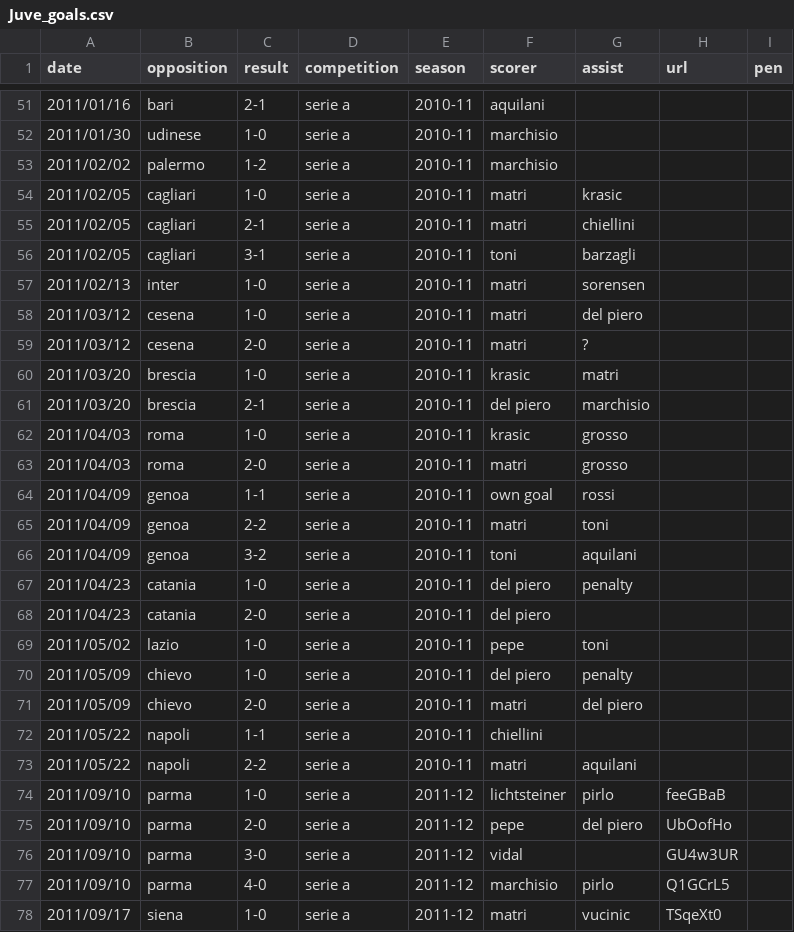
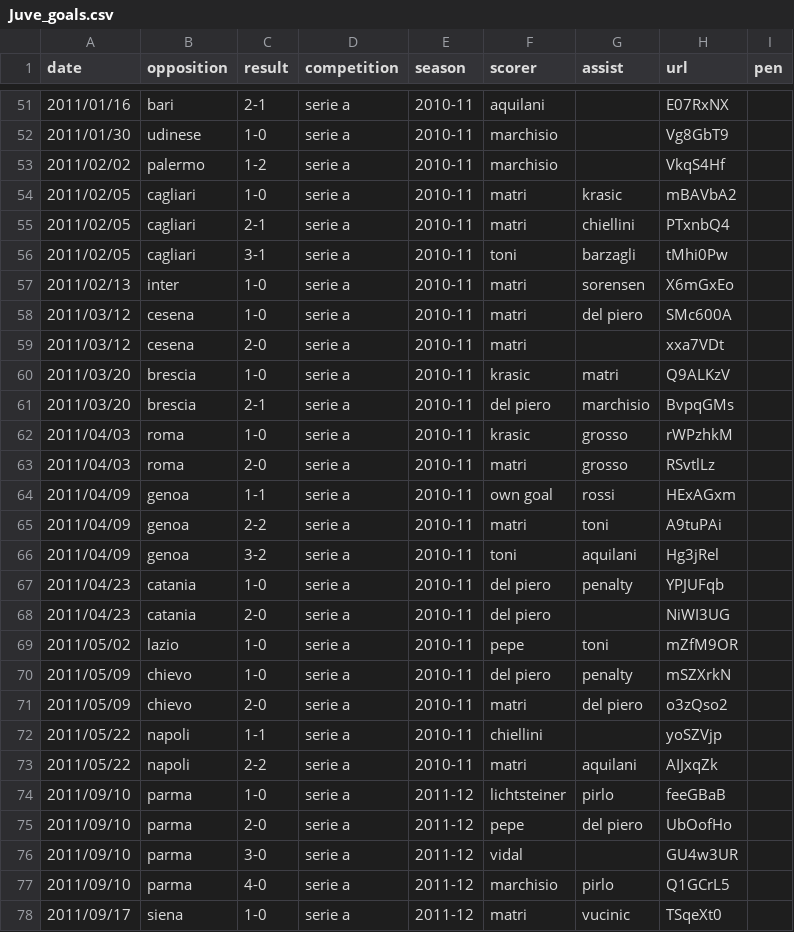
Before and after one commit to poebae/JuveGoalBot, a CSV file: Juve_goals.csv, drawn as a sheet; only a part is shown, gaps mark what is left out; the diff covers the shown part only.

```diff
--- a/Juve_goals.csv
+++ b/Juve_goals.csv
@@ -51,24 +51,24 @@ date,opposition,result,competition,season,scorer,assist,url,pen
-2011/01/16,bari,2-1,serie a,2010-11,aquilani,,,
-2011/01/30,udinese,1-0,serie a,2010-11,marchisio,,,
-2011/02/02,palermo,1-2,serie a,2010-11,marchisio,,,
-2011/02/05,cagliari,1-0,serie a,2010-11,matri,krasic,,
-2011/02/05,cagliari,2-1,serie a,2010-11,matri,chiellini,,
-2011/02/05,cagliari,3-1,serie a,2010-11,toni,barzagli,,
-2011/02/13,inter,1-0,serie a,2010-11,matri,sorensen,,
-2011/03/12,cesena,1-0,serie a,2010-11,matri,del piero,,
-2011/03/12,cesena,2-0,serie a,2010-11,matri,?,,
-2011/03/20,brescia,1-0,serie a,2010-11,krasic,matri,,
-2011/03/20,brescia,2-1,serie a,2010-11,del piero,marchisio,,
-2011/04/03,roma,1-0,serie a,2010-11,krasic,grosso,,
-2011/04/03,roma,2-0,serie a,2010-11,matri,grosso,,
-2011/04/09,genoa,1-1,serie a,2010-11,own goal,rossi,,
-2011/04/09,genoa,2-2,serie a,2010-11,matri,toni,,
-2011/04/09,genoa,3-2,serie a,2010-11,toni,aquilani,,
-2011/04/23,catania,1-0,serie a,2010-11,del piero,penalty,,
-2011/04/23,catania,2-0,serie a,2010-11,del piero,,,
-2011/05/02,lazio,1-0,serie a,2010-11,pepe,toni,,
-2011/05/09,chievo,1-0,serie a,2010-11,del piero,penalty,,
-2011/05/09,chievo,2-0,serie a,2010-11,matri,del piero,,
-2011/05/22,napoli,1-1,serie a,2010-11,chiellini,,,
-2011/05/22,napoli,2-2,serie a,2010-11,matri,aquilani,,
+2011/01/16,bari,2-1,serie a,2010-11,aquilani,,E07RxNX,
+2011/01/30,udinese,1-0,serie a,2010-11,marchisio,,Vg8GbT9,
+2011/02/02,palermo,1-2,serie a,2010-11,marchisio,,VkqS4Hf,
+2011/02/05,cagliari,1-0,serie a,2010-11,matri,krasic,mBAVbA2,
+2011/02/05,cagliari,2-1,serie a,2010-11,matri,chiellini,PTxnbQ4,
+2011/02/05,cagliari,3-1,serie a,2010-11,toni,barzagli,tMhi0Pw,
+2011/02/13,inter,1-0,serie a,2010-11,matri,sorensen,X6mGxEo,
+2011/03/12,cesena,1-0,serie a,2010-11,matri,del piero,SMc600A,
+2011/03/12,cesena,2-0,serie a,2010-11,matri,,xxa7VDt,
+2011/03/20,brescia,1-0,serie a,2010-11,krasic,matri,Q9ALKzV,
+2011/03/20,brescia,2-1,serie a,2010-11,del piero,marchisio,BvpqGMs,
+2011/04/03,roma,1-0,serie a,2010-11,krasic,grosso,rWPzhkM,
+2011/04/03,roma,2-0,serie a,2010-11,matri,grosso,RSvtlLz,
+2011/04/09,genoa,1-1,serie a,2010-11,own goal,rossi,HExAGxm,
+2011/04/09,genoa,2-2,serie a,2010-11,matri,toni,A9tuPAi,
+2011/04/09,genoa,3-2,serie a,2010-11,toni,aquilani,Hg3jRel,
+2011/04/23,catania,1-0,serie a,2010-11,del piero,penalty,YPJUFqb,
+2011/04/23,catania,2-0,serie a,2010-11,del piero,,NiWI3UG,
+2011/05/02,lazio,1-0,serie a,2010-11,pepe,toni,mZfM9OR,
+2011/05/09,chievo,1-0,serie a,2010-11,del piero,penalty,mSZXrkN,
+2011/05/09,chievo,2-0,serie a,2010-11,matri,del piero,o3zQso2,
+2011/05/22,napoli,1-1,serie a,2010-11,chiellini,,yoSZVjp,
+2011/05/22,napoli,2-2,serie a,2010-11,matri,aquilani,AIJxqZk,
 2011/09/10,parma,1-0,serie a,2011-12,lichtsteiner,pirlo,feeGBaB,
```
Also changed, not shown: 67 edited cells elsewhere in this file.
